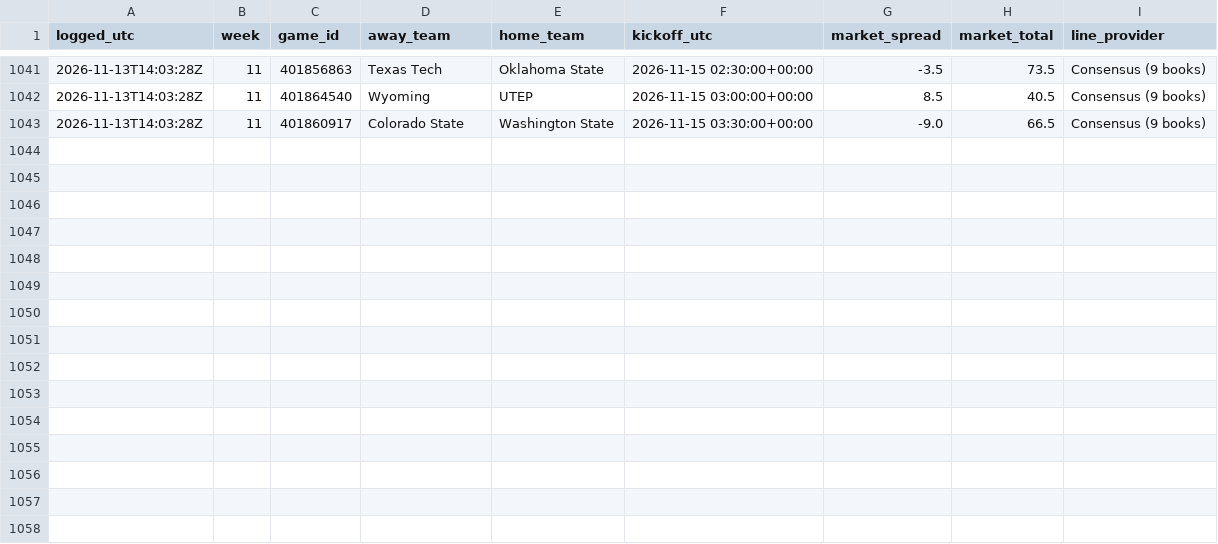
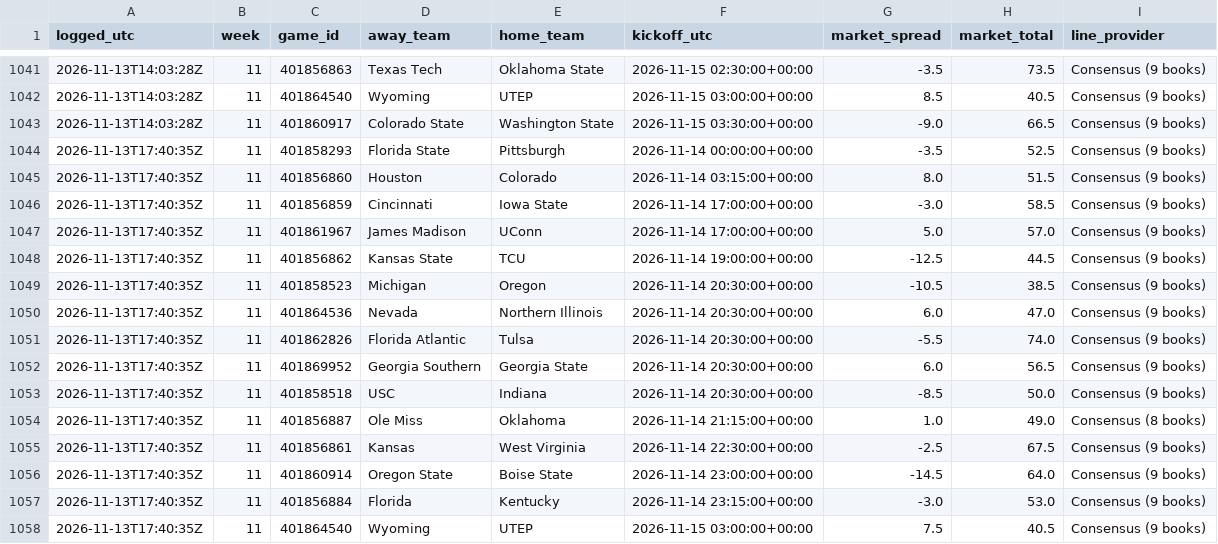
Before and after one commit to clerksrat/SAIF, a CSV file: state/line_history.csv, drawn as a sheet; only a part is shown, gaps mark what is left out; the diff names each change by its address in the sheet, - before the commit and + after, or states it on an @@ line.

Commit message:
Week 11 auto 2026-11-13T17:40Z

```diff
--- a/state/line_history.csv
+++ b/state/line_history.csv
+row 1044: 2026-11-13T17:40:35Z | 11 | 401858293 | Florida State | Pittsburgh | 2026-11-14 00:00:00+00:00 | -3.5 | 52.5 | Consensus (9 books)
+row 1045: 2026-11-13T17:40:35Z | 11 | 401856860 | Houston | Colorado | 2026-11-14 03:15:00+00:00 | 8.0 | 51.5 | Consensus (9 books)
+row 1046: 2026-11-13T17:40:35Z | 11 | 401856859 | Cincinnati | Iowa State | 2026-11-14 17:00:00+00:00 | -3.0 | 58.5 | Consensus (9 books)
+row 1047: 2026-11-13T17:40:35Z | 11 | 401861967 | James Madison | UConn | 2026-11-14 17:00:00+00:00 | 5.0 | 57.0 | Consensus (9 books)
+row 1048: 2026-11-13T17:40:35Z | 11 | 401856862 | Kansas State | TCU | 2026-11-14 19:00:00+00:00 | -12.5 | 44.5 | Consensus (9 books)
+row 1049: 2026-11-13T17:40:35Z | 11 | 401858523 | Michigan | Oregon | 2026-11-14 20:30:00+00:00 | -10.5 | 38.5 | Consensus (9 books)
+row 1050: 2026-11-13T17:40:35Z | 11 | 401864536 | Nevada | Northern Illinois | 2026-11-14 20:30:00+00:00 | 6.0 | 47.0 | Consensus (9 books)
+row 1051: 2026-11-13T17:40:35Z | 11 | 401862826 | Florida Atlantic | Tulsa | 2026-11-14 20:30:00+00:00 | -5.5 | 74.0 | Consensus (9 books)
+row 1052: 2026-11-13T17:40:35Z | 11 | 401869952 | Georgia Southern | Georgia State | 2026-11-14 20:30:00+00:00 | 6.0 | 56.5 | Consensus (9 books)
+row 1053: 2026-11-13T17:40:35Z | 11 | 401858518 | USC | Indiana | 2026-11-14 20:30:00+00:00 | -8.5 | 50.0 | Consensus (9 books)
+row 1054: 2026-11-13T17:40:35Z | 11 | 401856887 | Ole Miss | Oklahoma | 2026-11-14 21:15:00+00:00 | 1.0 | 49.0 | Consensus (8 books)
+row 1055: 2026-11-13T17:40:35Z | 11 | 401856861 | Kansas | West Virginia | 2026-11-14 22:30:00+00:00 | -2.5 | 67.5 | Consensus (9 books)
+row 1056: 2026-11-13T17:40:35Z | 11 | 401860914 | Oregon State | Boise State | 2026-11-14 23:00:00+00:00 | -14.5 | 64.0 | Consensus (9 books)
+row 1057: 2026-11-13T17:40:35Z | 11 | 401856884 | Florida | Kentucky | 2026-11-14 23:15:00+00:00 | -3.0 | 53.0 | Consensus (9 books)
+row 1058: 2026-11-13T17:40:35Z | 11 | 401864540 | Wyoming | UTEP | 2026-11-15 03:00:00+00:00 | 7.5 | 40.5 | Consensus (9 books)
```
Also changed, not shown: state/gamma/week11_features.csv, state/gamma/week11_scored.csv, 2 other files.
